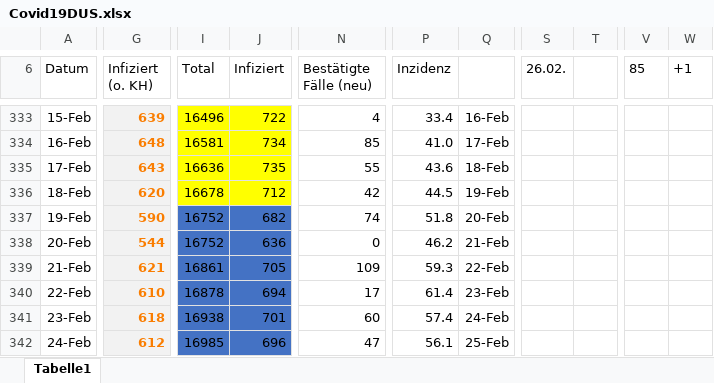
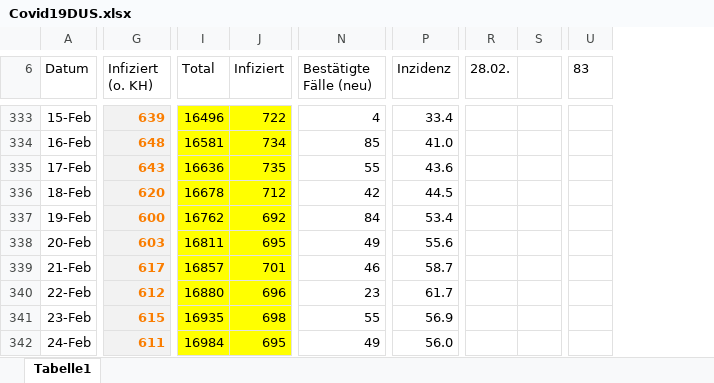
Before and after one commit to dirkschreib/Covid19DUS, an Excel workbook: Covid19DUS.xlsx, sheet Tabelle1, drawn as a sheet; only a part is shown, gaps mark what is left out; values as stored, in another font and other column widths than the file's, no borders; charts and pictures and table styles not drawn; removed rows and columns are numbered as before the commit, all else as after; the diff covers the shown part only; the diff names each change by its address in the sheet, - before the commit and + after, or states it on an @@ line.

```diff
--- a/Covid19DUS.xlsx (sheet Tabelle1)
+++ b/Covid19DUS.xlsx (sheet Tabelle1)
-column Q, rows 333-342: 16-Feb | 17-Feb | 18-Feb | 19-Feb | 20-Feb | 21-Feb | 22-Feb | 23-Feb | 24-Feb | 25-Feb
-column S (26.02.), empty
-column T, empty
+column R (28.02.), empty
+column S, empty
-column V (85), empty
-column W (+1), empty
+column U (83), empty
-G337 (Infiziert (o. KH)): 590
+G337 (Infiziert (o. KH)): 600
-I337 (Total): 16752
+I337 (Total): 16762
-I337:J342 fill: #4472C4
+I337:J342 fill: #FFFF00
-J337 (Infiziert): 682
+J337 (Infiziert): 692
-N337 (Bestätigte Fälle (neu)): 74
+N337 (Bestätigte Fälle (neu)): 84
-P337 (Inzidenz): 51.8
+P337 (Inzidenz): 53.4
-G338 (Infiziert (o. KH)): 544
+G338 (Infiziert (o. KH)): 603
-I338 (Total): 16752
+I338 (Total): 16811
-J338 (Infiziert): 636
+J338 (Infiziert): 695
-N338 (Bestätigte Fälle (neu)): 0
+N338 (Bestätigte Fälle (neu)): 49
-P338 (Inzidenz): 46.2
+P338 (Inzidenz): 55.6
-G339 (Infiziert (o. KH)): 621
+G339 (Infiziert (o. KH)): 617
-I339 (Total): 16861
+I339 (Total): 16857
-J339 (Infiziert): 705
+J339 (Infiziert): 701
-N339 (Bestätigte Fälle (neu)): 109
+N339 (Bestätigte Fälle (neu)): 46
-P339 (Inzidenz): 59.3
+P339 (Inzidenz): 58.7
-G340 (Infiziert (o. KH)): 610
+G340 (Infiziert (o. KH)): 612
-I340 (Total): 16878
+I340 (Total): 16880
-J340 (Infiziert): 694
+J340 (Infiziert): 696
-N340 (Bestätigte Fälle (neu)): 17
+N340 (Bestätigte Fälle (neu)): 23
-P340 (Inzidenz): 61.4
+P340 (Inzidenz): 61.7
-G341 (Infiziert (o. KH)): 618
+G341 (Infiziert (o. KH)): 615
-I341 (Total): 16938
+I341 (Total): 16935
-J341 (Infiziert): 701
+J341 (Infiziert): 698
-N341 (Bestätigte Fälle (neu)): 60
+N341 (Bestätigte Fälle (neu)): 55
-P341 (Inzidenz): 57.4
+P341 (Inzidenz): 56.9
-G342 (Infiziert (o. KH)): 612
+G342 (Infiziert (o. KH)): 611
-I342 (Total): 16985
+I342 (Total): 16984
-J342 (Infiziert): 696
+J342 (Infiziert): 695
-N342 (Bestätigte Fälle (neu)): 47
+N342 (Bestätigte Fälle (neu)): 49
-P342 (Inzidenz): 56.1
+P342 (Inzidenz): 56.0
```
Also changed, not shown: 2 added rows, 1 added column, 12 edited cells and cell formats elsewhere in this sheet, charts or pictures, 5 other files.
